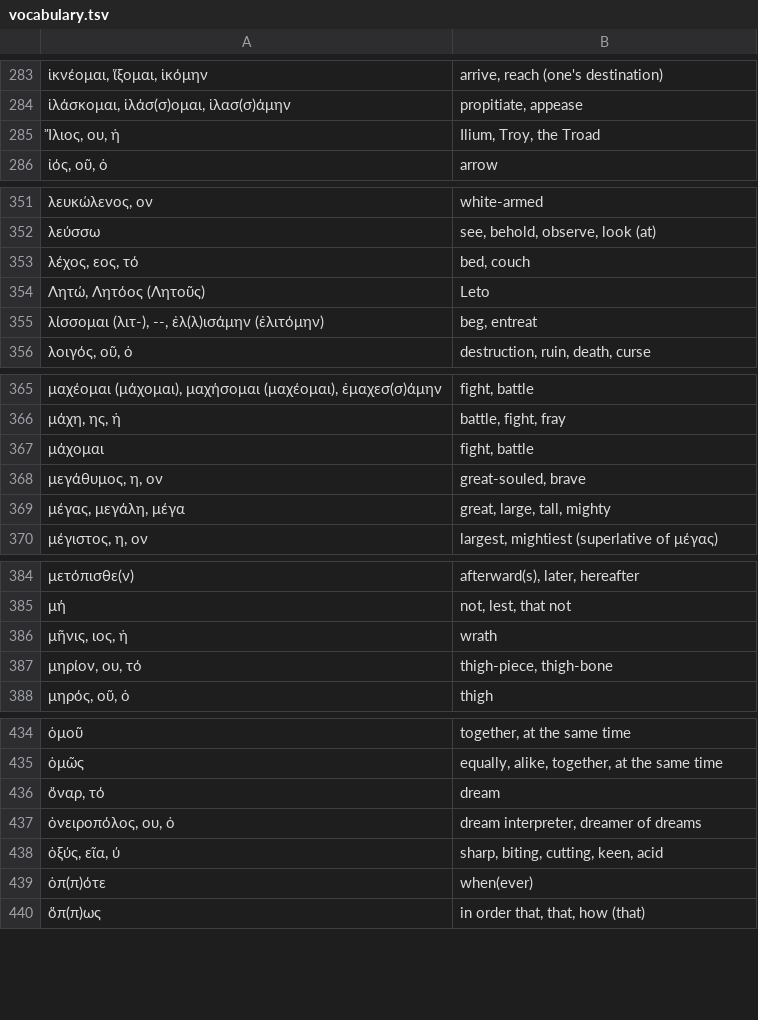
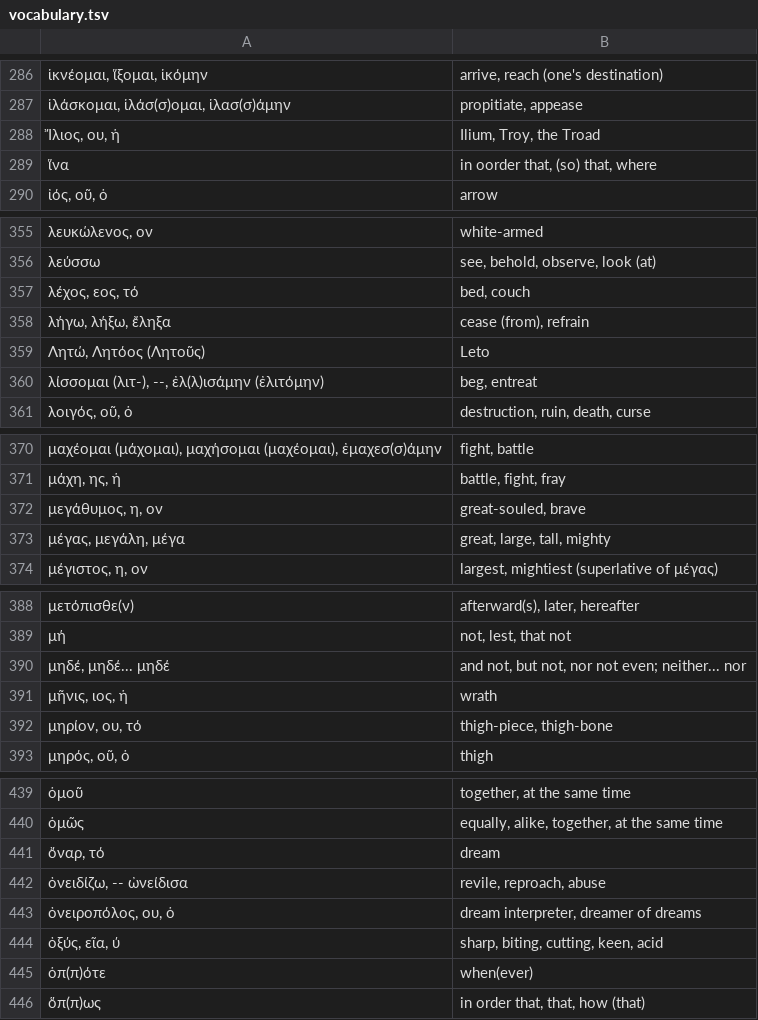
Before and after one commit to jonathanbowen/jonathanbowen.github.io, a TSV file: homeric/vocabulary.tsv, drawn as a sheet; only a part is shown, gaps mark what is left out; the diff covers the shown part only.

```diff
--- a/homeric/vocabulary.tsv
+++ b/homeric/vocabulary.tsv
@@ -285,2 +288,3 @@
 Ἴλιος, ου, ἡ	Ilium, Troy, the Troad
+ἵνα	in oorder that, (so) that, where
 ἰός, οῦ, ὁ	arrow
@@ -353,2 +357,3 @@
 λέχος, εος, τό	bed, couch
+λήγω, λήξω, ἔληξα	cease (from), refrain
 Λητώ, Λητόος (Λητοῦς)	Leto
@@ -366,3 +371,2 @@
 μάχη, ης, ἡ	battle, fight, fray
-μάχομαι	fight, battle
 μεγάθυμος, η, ον	great-souled, brave
@@ -385,2 +389,3 @@
 μή	not, lest, that not
+μηδέ, μηδέ... μηδέ	and not, but not, nor not even; neither... nor
 μῆνις, ιος, ἡ	wrath
@@ -436,2 +441,3 @@
 ὄναρ, τό	dream
+ὀνειδίζω, -- ὠνείδισα	revile, reproach, abuse
 ὀνειροπόλος, ου, ὁ	dream interpreter, dreamer of dreams
```
Also changed, not shown: 10 added rows elsewhere in this file.
